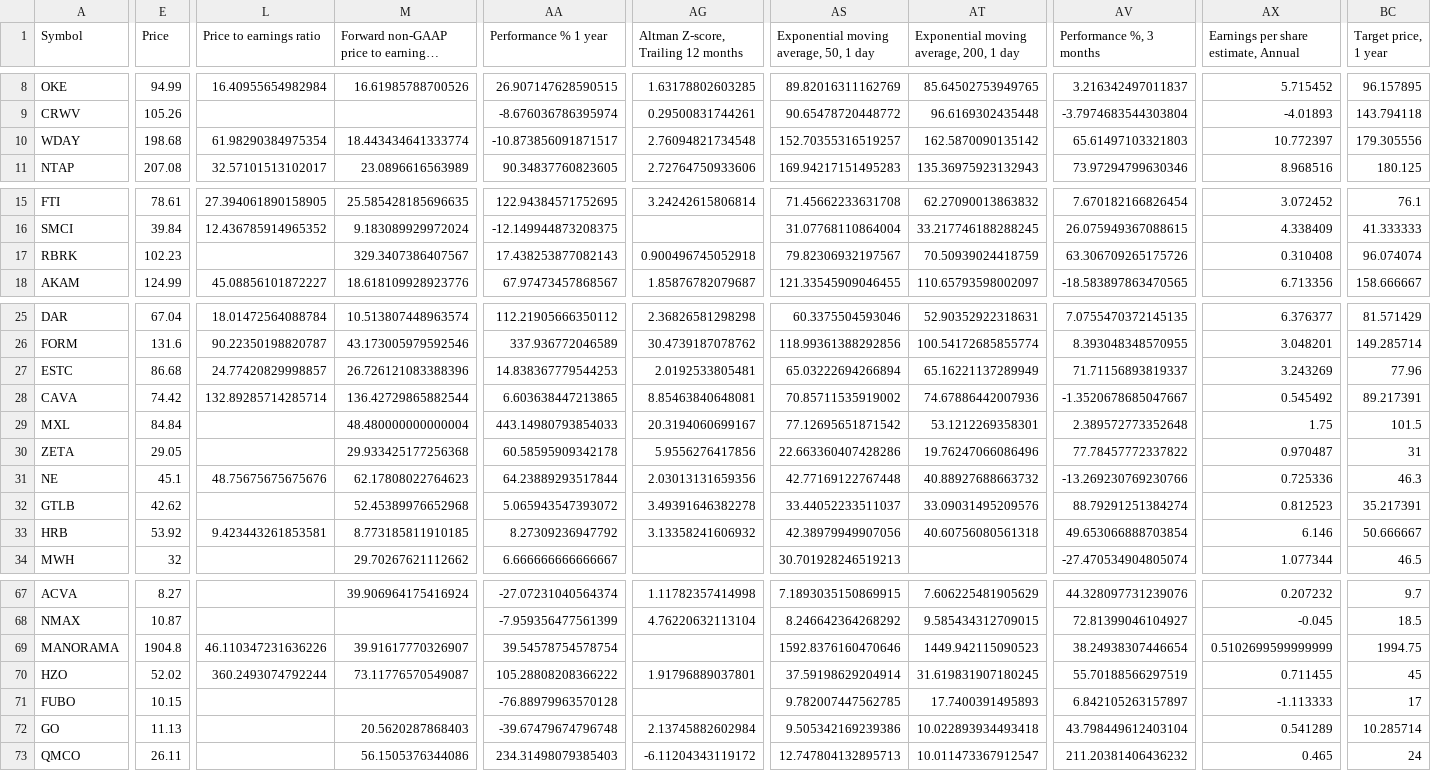
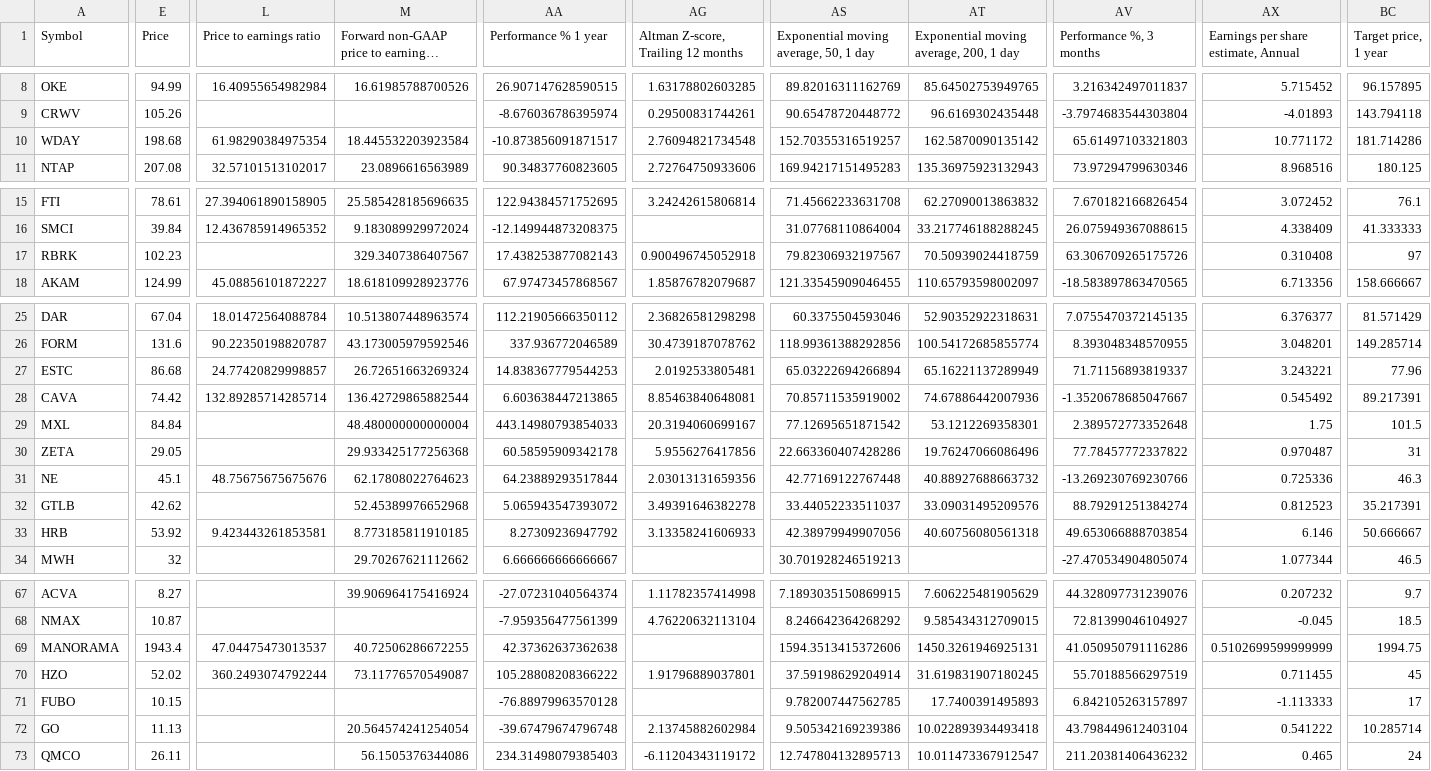
Before and after one commit to radhevrishi/market-cockpit, a CSV file: frontend/public/data/tradingview/weekly-gainer-usa.csv, drawn as a sheet; only a part is shown, gaps mark what is left out; long unchanged cells end in …; the diff covers the shown part only; the diff names each change by its address in the sheet, - before the commit and + after, or states it on an @@ line.

```diff
--- a/frontend/public/data/tradingview/weekly-gainer-usa.csv
+++ b/frontend/public/data/tradingview/weekly-gainer-usa.csv
-M10: 18.443434641333774
+M10: 18.445532203923584
-AX10: 10.772397
+AX10: 10.771172
-BC10 (Target price, 1 year): 179.305556
+BC10 (Target price, 1 year): 181.714286
-BC17 (Target price, 1 year): 96.074074
+BC17 (Target price, 1 year): 97
-M27: 26.726121083388396
+M27: 26.72651663269324
-AX27: 3.243269
+AX27: 3.243221
-AG33: 3.13358241606932
+AG33: 3.13358241606933
-E69 (Price): 1904.8
+E69 (Price): 1943.4
-L69 (Price to earnings ratio): 46.110347231636226
+L69 (Price to earnings ratio): 47.04475473013537
-M69: 39.91617770326907
+M69: 40.72506286672255
-AA69 (Performance % 1 year): 39.54578754578754
+AA69 (Performance % 1 year): 42.37362637362638
-AS69: 1592.8376160470646
+AS69: 1594.3513415372606
-AT69: 1449.942115090523
+AT69: 1450.3261946925131
-AV69 (Performance %, 3 months): 38.24938307446654
+AV69 (Performance %, 3 months): 41.050950791116286
-M72: 20.5620287868403
+M72: 20.564574241254054
-AX72: 0.541289
+AX72: 0.541222
```
Also changed, not shown: 15 edited cells elsewhere in this file, frontend/public/data/tradingview/episodic-pivot.csv, frontend/public/data/tradingview/future-super-scalers-nbis.csv, 34 other files.
